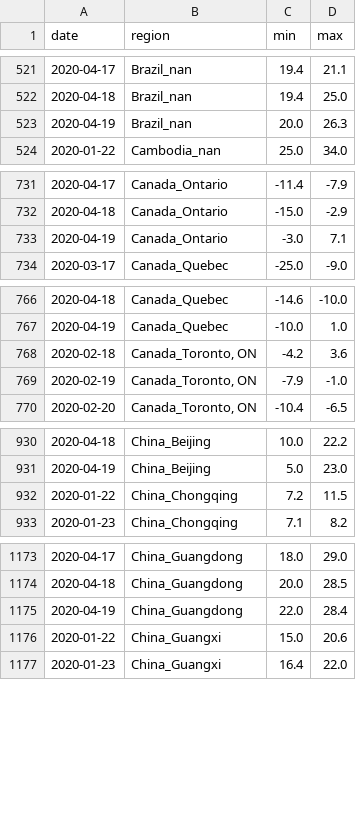
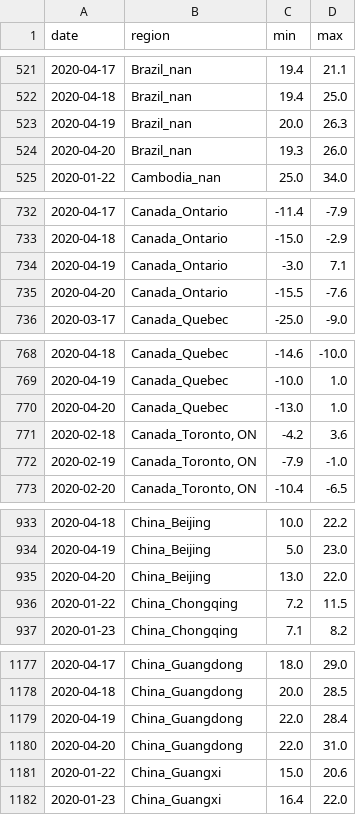
Before and after one commit to jpacerqueira-zz/project_lost_saturn, a CSV file: notebooks/covid19/data/w_in_model.csv, drawn as a sheet; only a part is shown, gaps mark what is left out; the diff covers the shown part only.

Commit message:
#COVID19 - 19April2020 Confirmed Total Global - Automated Forecast

```diff
--- a/notebooks/covid19/data/w_in_model.csv
+++ b/notebooks/covid19/data/w_in_model.csv
@@ -523,2 +523,3 @@ date,region,min,max
 2020-04-19,Brazil_nan,20.0,26.3
+2020-04-20,Brazil_nan,19.3,26.0
 2020-01-22,Cambodia_nan,25.0,34.0
@@ -733,2 +734,3 @@ date,region,min,max
 2020-04-19,Canada_Ontario,-3.0,7.1
+2020-04-20,Canada_Ontario,-15.5,-7.6
 2020-03-17,Canada_Quebec,-25.0,-9.0
@@ -767,2 +769,3 @@ date,region,min,max
 2020-04-19,Canada_Quebec,-10.0,1.0
+2020-04-20,Canada_Quebec,-13.0,1.0
 2020-02-18,"Canada_Toronto, ON",-4.2,3.6
@@ -931,2 +934,3 @@ date,region,min,max
 2020-04-19,China_Beijing,5.0,23.0
+2020-04-20,China_Beijing,13.0,22.0
 2020-01-22,China_Chongqing,7.2,11.5
@@ -1175,2 +1179,3 @@ date,region,min,max
 2020-04-19,China_Guangdong,22.0,28.4
+2020-04-20,China_Guangdong,22.0,31.0
 2020-01-22,China_Guangxi,15.0,20.6
```
Also changed, not shown: 28 added rows and 2 edited cells elsewhere in this file, notebooks/covid19/data/ts_conf_r.csv, notebooks/covid19/data/ts_d_r.csv, 25 other files.
